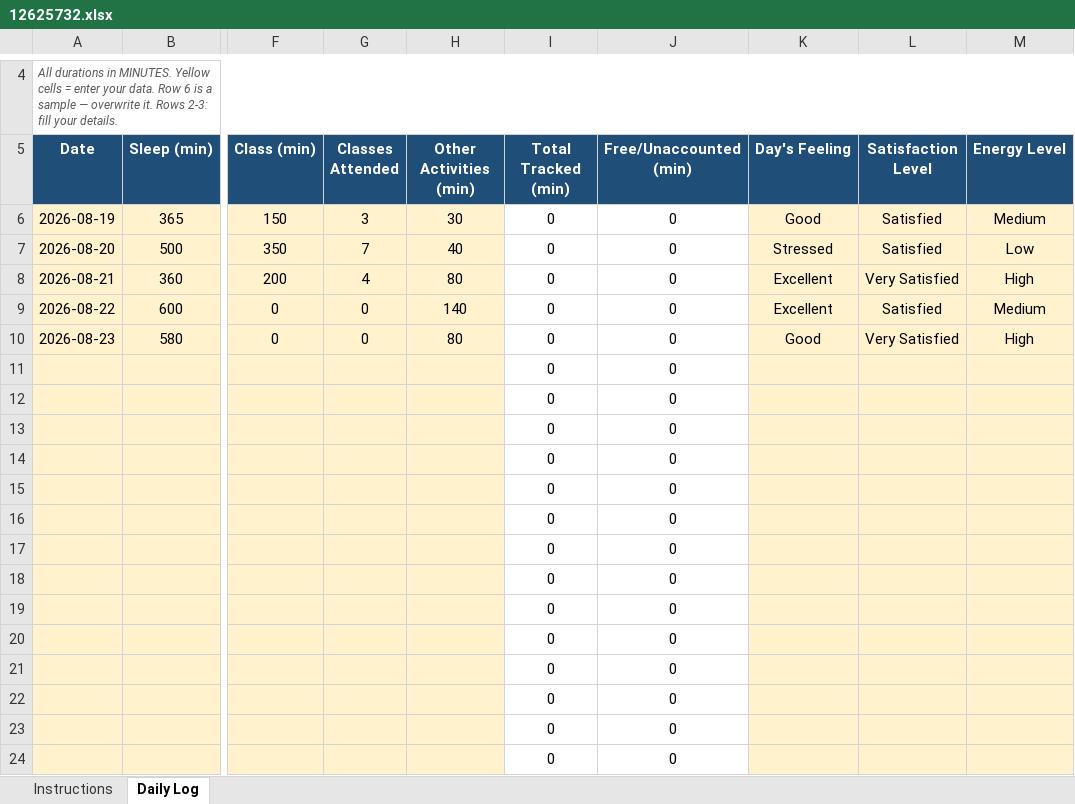
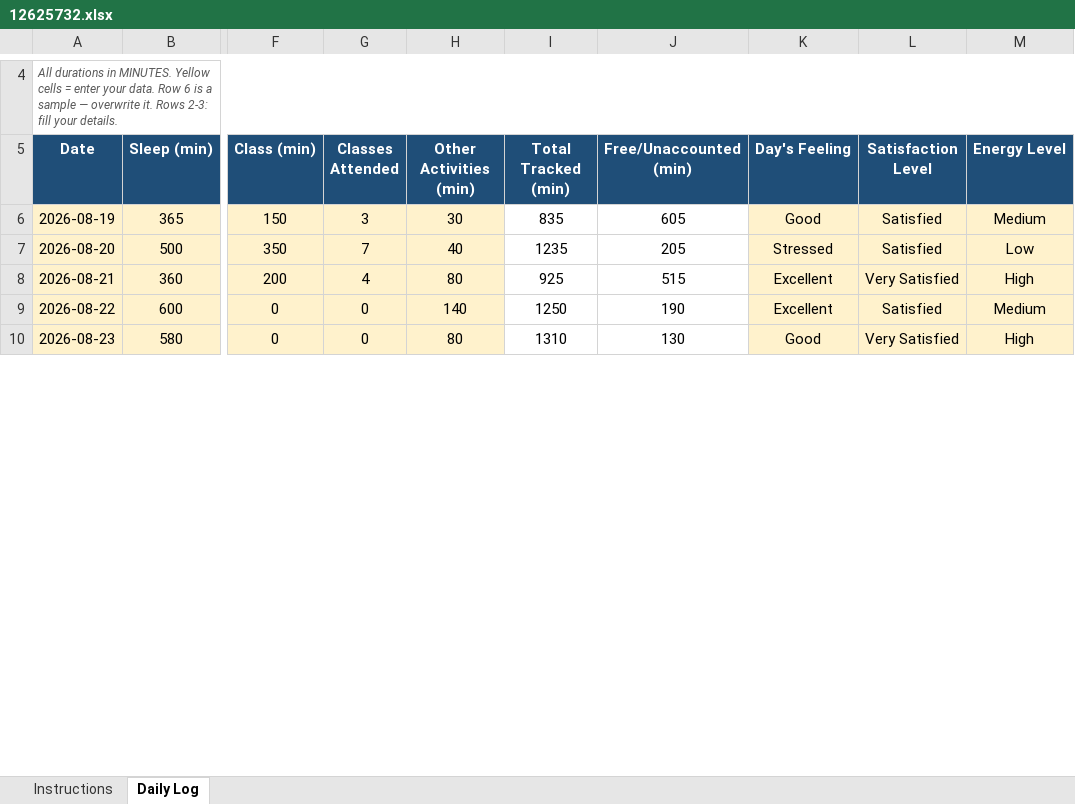
Before and after one commit to ariaanmagicc-ship-it/776, an Excel workbook: 12625732.xlsx, sheet Daily Log, drawn as a sheet; only a part is shown, gaps mark what is left out; values as stored, in another font and other column widths than the file's, no borders; conditional formats not drawn; removed rows and columns are numbered as before the commit, all else as after; rows hold the shown columns only; the diff covers the shown part only; the diff names each change by its address in the sheet, - before the commit and + after, or states it on an @@ line.

Commit message:
updated on sunday

```diff
--- a/12625732.xlsx (sheet Daily Log)
+++ b/12625732.xlsx (sheet Daily Log)
-I6 (Total Tracked (min)): 0
+I6 (Total Tracked (min)): 835
-J6 (Free/Unaccounted (min)): 0
+J6 (Free/Unaccounted (min)): 605
-I7 (Total Tracked (min)): 0
+I7 (Total Tracked (min)): 1235
-J7 (Free/Unaccounted (min)): 0
+J7 (Free/Unaccounted (min)): 205
-I8 (Total Tracked (min)): 0
+I8 (Total Tracked (min)): 925
-J8 (Free/Unaccounted (min)): 0
+J8 (Free/Unaccounted (min)): 515
-I9 (Total Tracked (min)): 0
+I9 (Total Tracked (min)): 1250
-J9 (Free/Unaccounted (min)): 0
+J9 (Free/Unaccounted (min)): 190
-I10 (Total Tracked (min)): 0
+I10 (Total Tracked (min)): 1310
-J10 (Free/Unaccounted (min)): 0
+J10 (Free/Unaccounted (min)): 130
-row 11:  |  |  |  |  | 0 | 0
-row 12:  |  |  |  |  | 0 | 0
-row 13:  |  |  |  |  | 0 | 0
-row 14:  |  |  |  |  | 0 | 0
-row 15:  |  |  |  |  | 0 | 0
-row 16:  |  |  |  |  | 0 | 0
-row 17:  |  |  |  |  | 0 | 0
-row 18:  |  |  |  |  | 0 | 0
-row 19:  |  |  |  |  | 0 | 0
-row 20:  |  |  |  |  | 0 | 0
-row 21:  |  |  |  |  | 0 | 0
-row 22:  |  |  |  |  | 0 | 0
-row 23:  |  |  |  |  | 0 | 0
-row 24:  |  |  |  |  | 0 | 0
```
Also changed, not shown: 7 added rows and 377 removed rows elsewhere in this sheet.
